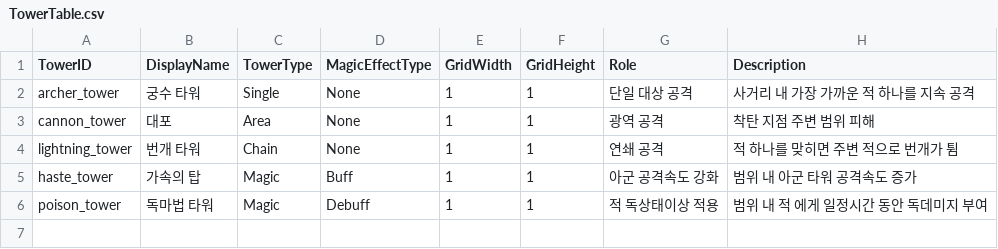
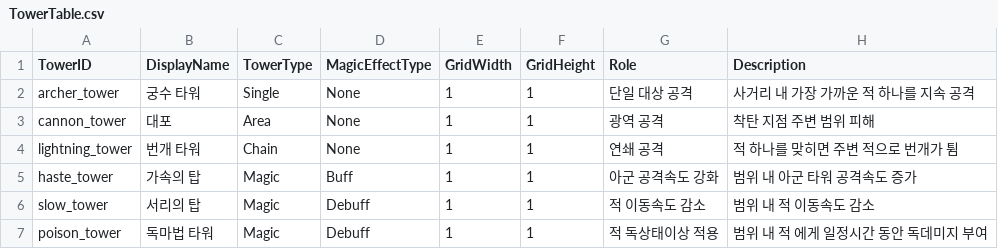
Before and after one commit to muchan918/NorthLand, a CSV file: Assets/Resources/DataTables/TowerTable.csv, drawn as a sheet; the diff names each change by its address in the sheet, - before the commit and + after, or states it on an @@ line.

```diff
--- a/Assets/Resources/DataTables/TowerTable.csv
+++ b/Assets/Resources/DataTables/TowerTable.csv
+row 6: slow_tower | 서리의 탑 | Magic | Debuff | 1 | 1 | 적 이동속도 감소 | 범위 내 적 이동속도 감소
```
Also changed, not shown: 1 other file.
